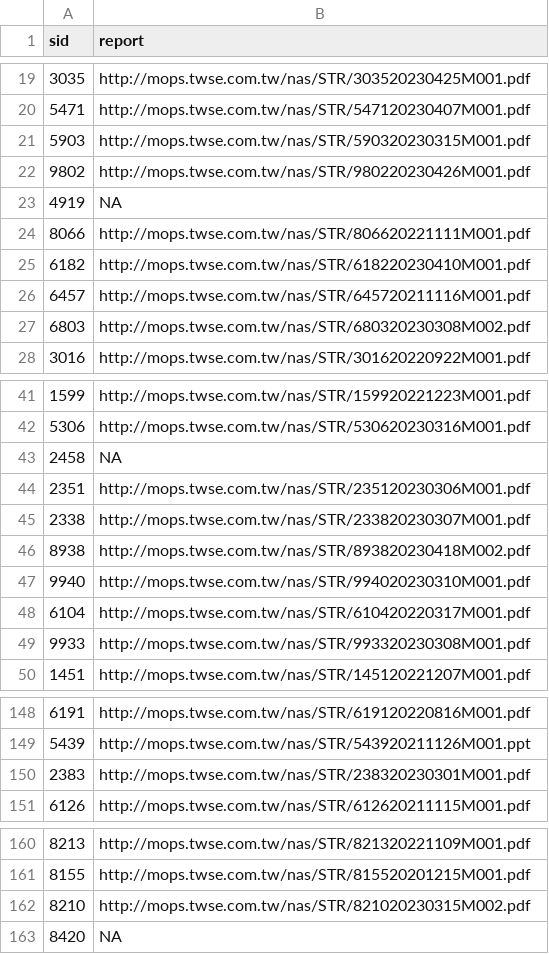
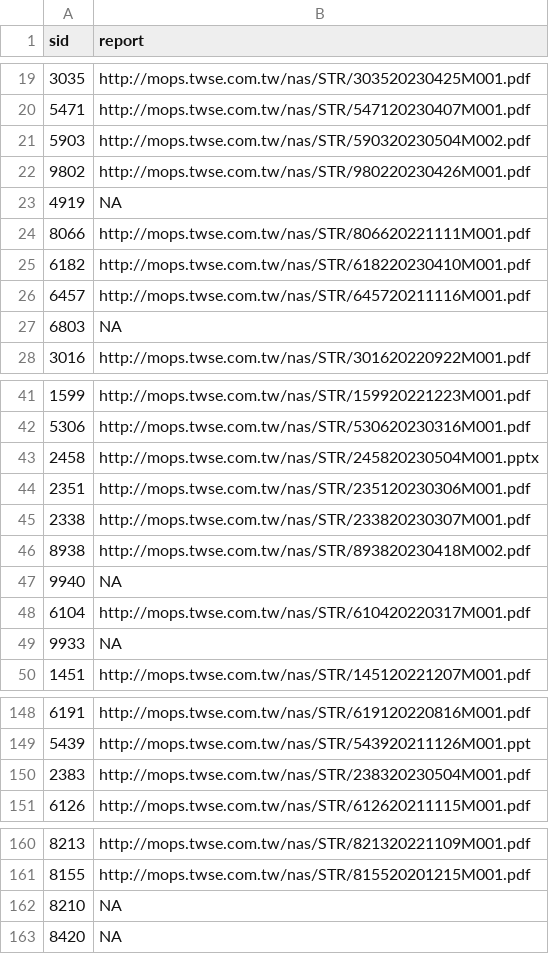
Before and after one commit to SSP6258/app_stock, a CSV file: Company_Report_link.csv, drawn as a sheet; only a part is shown, gaps mark what is left out.

Commit message:
init version

```diff
--- a/Company_Report_link.csv
+++ b/Company_Report_link.csv
@@ -20,3 +20,3 @@
 5471,http://mops.twse.com.tw/nas/STR/547120230407M001.pdf
-5903,http://mops.twse.com.tw/nas/STR/590320230315M001.pdf
+5903,http://mops.twse.com.tw/nas/STR/590320230504M002.pdf
 9802,http://mops.twse.com.tw/nas/STR/980220230426M001.pdf
@@ -26,3 +26,3 @@
 6457,http://mops.twse.com.tw/nas/STR/645720211116M001.pdf
-6803,http://mops.twse.com.tw/nas/STR/680320230308M002.pdf
+6803,NA
 3016,http://mops.twse.com.tw/nas/STR/301620220922M001.pdf
@@ -42,3 +42,3 @@
 5306,http://mops.twse.com.tw/nas/STR/530620230316M001.pdf
-2458,NA
+2458,http://mops.twse.com.tw/nas/STR/245820230504M001.pptx
 2351,http://mops.twse.com.tw/nas/STR/235120230306M001.pdf
@@ -46,5 +46,5 @@
 8938,http://mops.twse.com.tw/nas/STR/893820230418M002.pdf
-9940,http://mops.twse.com.tw/nas/STR/994020230310M001.pdf
+9940,NA
 6104,http://mops.twse.com.tw/nas/STR/610420220317M001.pdf
-9933,http://mops.twse.com.tw/nas/STR/993320230308M001.pdf
+9933,NA
 1451,http://mops.twse.com.tw/nas/STR/145120221207M001.pdf
@@ -149,3 +149,3 @@
 5439,http://mops.twse.com.tw/nas/STR/543920211126M001.ppt
-2383,http://mops.twse.com.tw/nas/STR/238320230301M001.pdf
+2383,http://mops.twse.com.tw/nas/STR/238320230504M001.pdf
 6126,http://mops.twse.com.tw/nas/STR/612620211115M001.pdf
@@ -161,3 +161,3 @@
 8155,http://mops.twse.com.tw/nas/STR/815520201215M001.pdf
-8210,http://mops.twse.com.tw/nas/STR/821020230315M002.pdf
+8210,NA
 8420,NA
```
